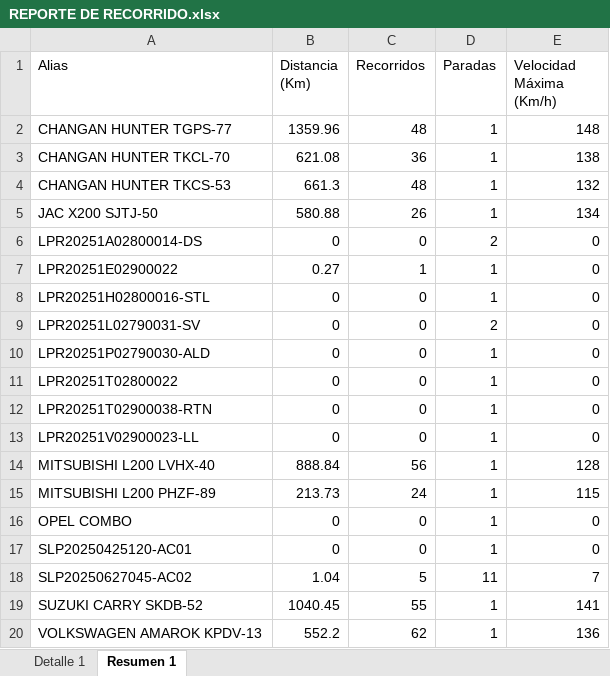
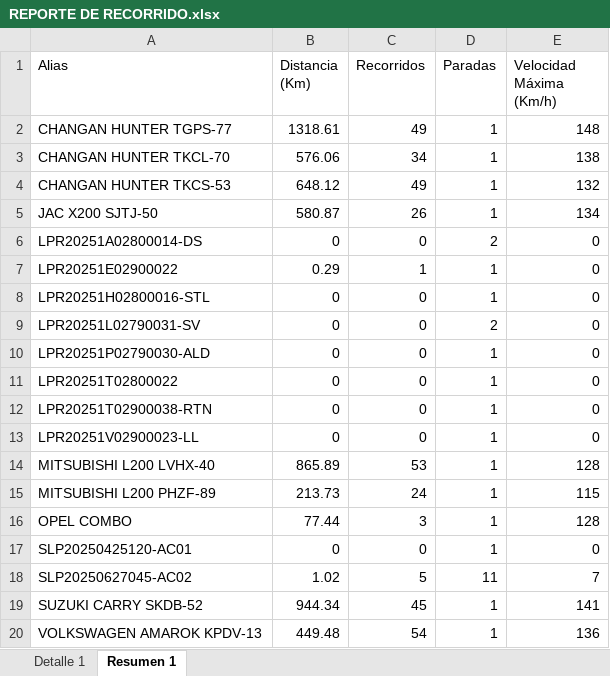
Before and after one commit to WurfelSPA/tracklink-visibility, an Excel workbook: REPORTE DE RECORRIDO.xlsx, sheet Resumen 1, drawn as a sheet; values as stored, in another font and other column widths than the file's, no borders; the diff names each change by its address in the sheet, - before the commit and + after, or states it on an @@ line.

```diff
--- a/REPORTE DE RECORRIDO.xlsx (sheet Resumen 1)
+++ b/REPORTE DE RECORRIDO.xlsx (sheet Resumen 1)
-B2 (Distancia (Km)): 1359.96
+B2 (Distancia (Km)): 1318.61
-C2 (Recorridos): 48
+C2 (Recorridos): 49
-B3 (Distancia (Km)): 621.08
+B3 (Distancia (Km)): 576.06
-C3 (Recorridos): 36
+C3 (Recorridos): 34
-B4 (Distancia (Km)): 661.3
+B4 (Distancia (Km)): 648.12
-C4 (Recorridos): 48
+C4 (Recorridos): 49
-B5 (Distancia (Km)): 580.88
+B5 (Distancia (Km)): 580.87
-B7 (Distancia (Km)): 0.27
+B7 (Distancia (Km)): 0.29
-B14 (Distancia (Km)): 888.84
+B14 (Distancia (Km)): 865.89
-C14 (Recorridos): 56
+C14 (Recorridos): 53
-B16 (Distancia (Km)): 0
+B16 (Distancia (Km)): 77.44
-C16 (Recorridos): 0
+C16 (Recorridos): 3
-E16 (Velocidad Máxima (Km/h)): 0
+E16 (Velocidad Máxima (Km/h)): 128
-B18 (Distancia (Km)): 1.04
+B18 (Distancia (Km)): 1.02
-B19 (Distancia (Km)): 1040.45
+B19 (Distancia (Km)): 944.34
-C19 (Recorridos): 55
+C19 (Recorridos): 45
-B20 (Distancia (Km)): 552.2
+B20 (Distancia (Km)): 449.48
-C20 (Recorridos): 62
+C20 (Recorridos): 54
```
Also changed, not shown: sheet Detalle 1.
